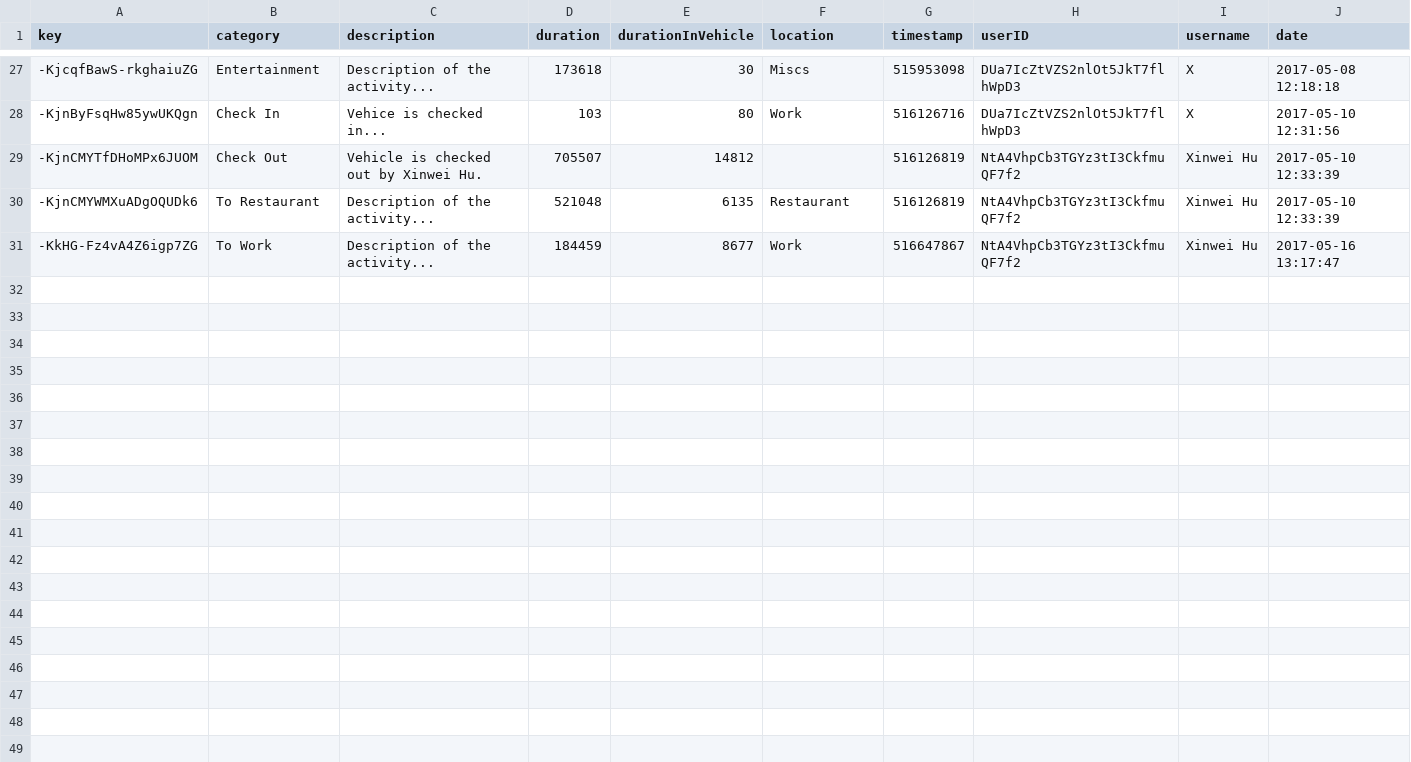
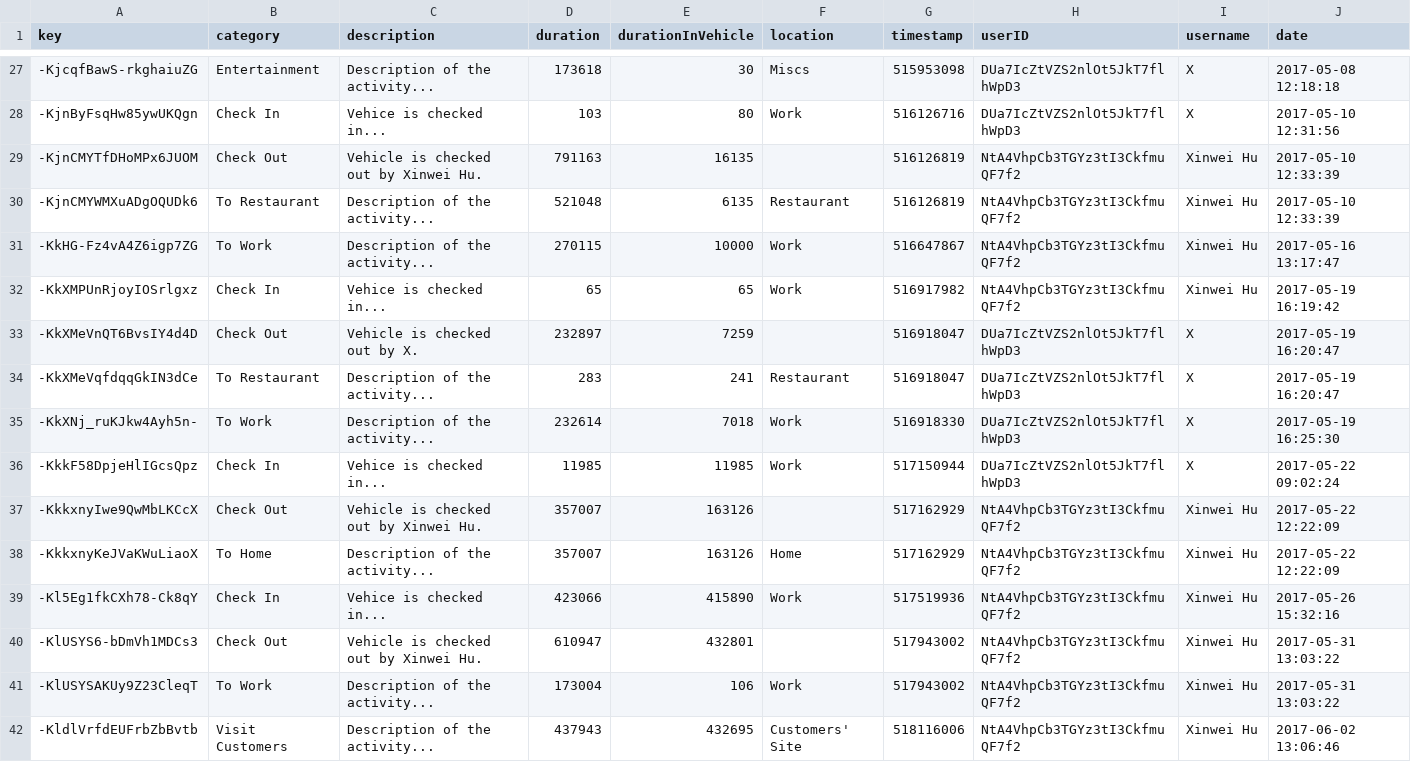
Before and after one commit to hxw0109/json2csv_xh, a CSV file: activity X's Car.csv, drawn as a sheet; only a part is shown, gaps mark what is left out.

```diff
--- a/activity X's Car.csv
+++ b/activity X's Car.csv
@@ -28,4 +28,15 @@ key,category,description,duration,durationInVehicle,location,timestamp,userID,us
 -KjnByFsqHw85ywUKQgn,Check In,Vehice is checked in...,103,80,Work,516126716,DUa7IcZtVZS2nlOt5JkT7flhWpD3,X,2017-05-10 12:31:56
--KjnCMYTfDHoMPx6JUOM,Check Out,Vehicle is checked out by Xinwei Hu.,705507,14812,,516126819,NtA4VhpCb3TGYz3tI3CkfmuQF7f2,Xinwei Hu,2017-05-10 12:33:39
+-KjnCMYTfDHoMPx6JUOM,Check Out,Vehicle is checked out by Xinwei Hu.,791163,16135,,516126819,NtA4VhpCb3TGYz3tI3CkfmuQF7f2,Xinwei Hu,2017-05-10 12:33:39
 -KjnCMYWMXuADgOQUDk6,To Restaurant,Description of the activity...,521048,6135,Restaurant,516126819,NtA4VhpCb3TGYz3tI3CkfmuQF7f2,Xinwei Hu,2017-05-10 12:33:39
--KkHG-Fz4vA4Z6igp7ZG,To Work,Description of the activity...,184459,8677,Work,516647867,NtA4VhpCb3TGYz3tI3CkfmuQF7f2,Xinwei Hu,2017-05-16 13:17:47
+-KkHG-Fz4vA4Z6igp7ZG,To Work,Description of the activity...,270115,10000,Work,516647867,NtA4VhpCb3TGYz3tI3CkfmuQF7f2,Xinwei Hu,2017-05-16 13:17:47
+-KkXMPUnRjoyIOSrlgxz,Check In,Vehice is checked in...,65,65,Work,516917982,NtA4VhpCb3TGYz3tI3CkfmuQF7f2,Xinwei Hu,2017-05-19 16:19:42
+-KkXMeVnQT6BvsIY4d4D,Check Out,Vehicle is checked out by X.,232897,7259,,516918047,DUa7IcZtVZS2nlOt5JkT7flhWpD3,X,2017-05-19 16:20:47
+-KkXMeVqfdqqGkIN3dCe,To Restaurant,Description of the activity...,283,241,Restaurant,516918047,DUa7IcZtVZS2nlOt5JkT7flhWpD3,X,2017-05-19 16:20:47
+-KkXNj_ruKJkw4Ayh5n-,To Work,Description of the activity...,232614,7018,Work,516918330,DUa7IcZtVZS2nlOt5JkT7flhWpD3,X,2017-05-19 16:25:30
+-KkkF58DpjeHlIGcsQpz,Check In,Vehice is checked in...,11985,11985,Work,517150944,DUa7IcZtVZS2nlOt5JkT7flhWpD3,X,2017-05-22 09:02:24
+-KkkxnyIwe9QwMbLKCcX,Check Out,Vehicle is checked out by Xinwei Hu.,357007,163126,,517162929,NtA4VhpCb3TGYz3tI3CkfmuQF7f2,Xinwei Hu,2017-05-22 12:22:09
+-KkkxnyKeJVaKWuLiaoX,To Home,Description of the activity...,357007,163126,Home,517162929,NtA4VhpCb3TGYz3tI3CkfmuQF7f2,Xinwei Hu,2017-05-22 12:22:09
+-Kl5Eg1fkCXh78-Ck8qY,Check In,Vehice is checked in...,423066,415890,Work,517519936,NtA4VhpCb3TGYz3tI3CkfmuQF7f2,Xinwei Hu,2017-05-26 15:32:16
+-KlUSYS6-bDmVh1MDCs3,Check Out,Vehicle is checked out by Xinwei Hu.,610947,432801,,517943002,NtA4VhpCb3TGYz3tI3CkfmuQF7f2,Xinwei Hu,2017-05-31 13:03:22
+-KlUSYSAKUy9Z23CleqT,To Work,Description of the activity...,173004,106,Work,517943002,NtA4VhpCb3TGYz3tI3CkfmuQF7f2,Xinwei Hu,2017-05-31 13:03:22
+-KldlVrfdEUFrbZbBvtb,Visit Customers,Description of the activity...,437943,432695,Customers' Site,518116006,NtA4VhpCb3TGYz3tI3CkfmuQF7f2,Xinwei Hu,2017-06-02 13:06:46
```
Also changed, not shown: activity AVL Vehicle 2.csv, activity Ford HiL.csv, 15 other files.
